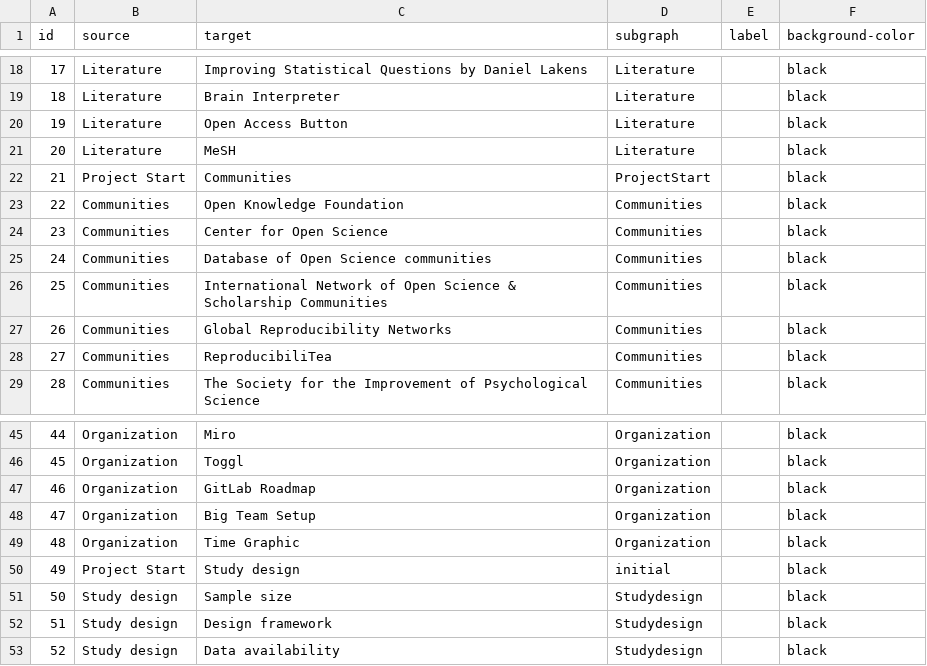
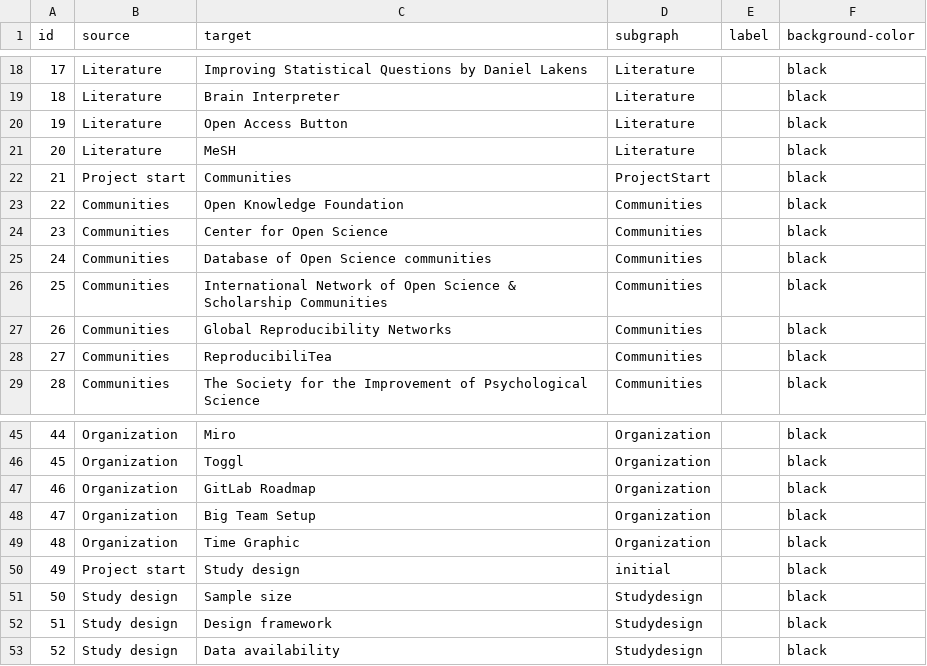
Before and after one commit to IGOR-bioDGPs/ARIADNE, a CSV file: ariadne/data/data_ariadne_edges.csv, drawn as a sheet; only a part is shown, gaps mark what is left out; the diff covers the shown part only.

```diff
--- a/ariadne/data/data_ariadne_edges.csv
+++ b/ariadne/data/data_ariadne_edges.csv
@@ -21,3 +21,3 @@ id;source;target;subgraph;label;background-color
 20;Literature;MeSH;Literature;;black
-21;Project Start;Communities;ProjectStart;;black
+21;Project start;Communities;ProjectStart;;black
 22;Communities;Open Knowledge Foundation;Communities;;black
@@ -49,3 +49,3 @@ id;source;target;subgraph;label;background-color
 48;Organization;Time Graphic;Organization;;black
-49;Project Start;Study design;initial;;black
+49;Project start;Study design;initial;;black
 50;Study design;Sample size;Studydesign;;black
```
Also changed, not shown: 10 edited cells elsewhere in this file, ariadne/data/data_ariadne_nodes.csv.
